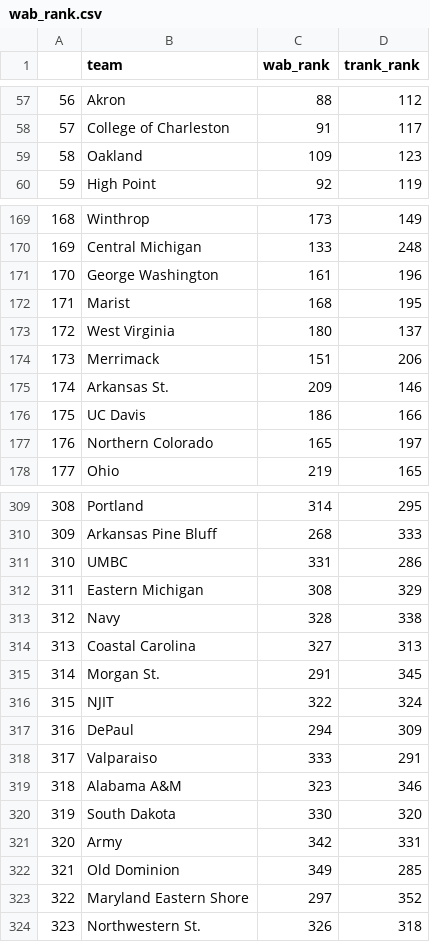
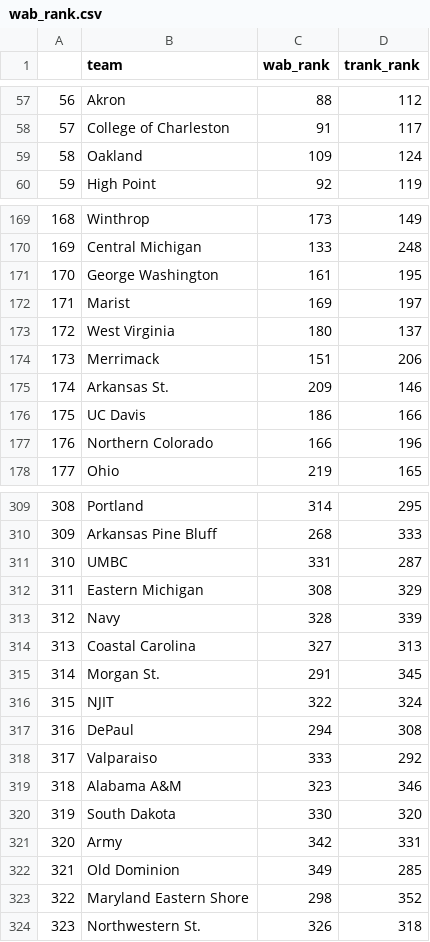
Before and after one commit to gallochris/wab_data_job, a CSV file: data/wab_rank.csv, drawn as a sheet; only a part is shown, gaps mark what is left out; the diff covers the shown part only.

```diff
--- a/data/wab_rank.csv
+++ b/data/wab_rank.csv
@@ -58,3 +58,3 @@
 "57","College of Charleston",91,117
-"58","Oakland",109,123
+"58","Oakland",109,124
 "59","High Point",92,119
@@ -170,4 +170,4 @@
 "169","Central Michigan",133,248
-"170","George Washington",161,196
-"171","Marist",168,195
+"170","George Washington",161,195
+"171","Marist",169,197
 "172","West Virginia",180,137
@@ -176,3 +176,3 @@
 "175","UC Davis",186,166
-"176","Northern Colorado",165,197
+"176","Northern Colorado",166,196
 "177","Ohio",219,165
@@ -310,5 +310,5 @@
 "309","Arkansas Pine Bluff",268,333
-"310","UMBC",331,286
+"310","UMBC",331,287
 "311","Eastern Michigan",308,329
-"312","Navy",328,338
+"312","Navy",328,339
 "313","Coastal Carolina",327,313
@@ -316,4 +316,4 @@
 "315","NJIT",322,324
-"316","DePaul",294,309
-"317","Valparaiso",333,291
+"316","DePaul",294,308
+"317","Valparaiso",333,292
 "318","Alabama A&M",323,346
@@ -322,3 +322,3 @@
 "321","Old Dominion",349,285
-"322","Maryland Eastern Shore",297,352
+"322","Maryland Eastern Shore",298,352
 "323","Northwestern St.",326,318
```
Also changed, not shown: 45 edited cells elsewhere in this file, data/clean_played_tbl.csv, data/future_sched_rtg.csv, 1 other file.
